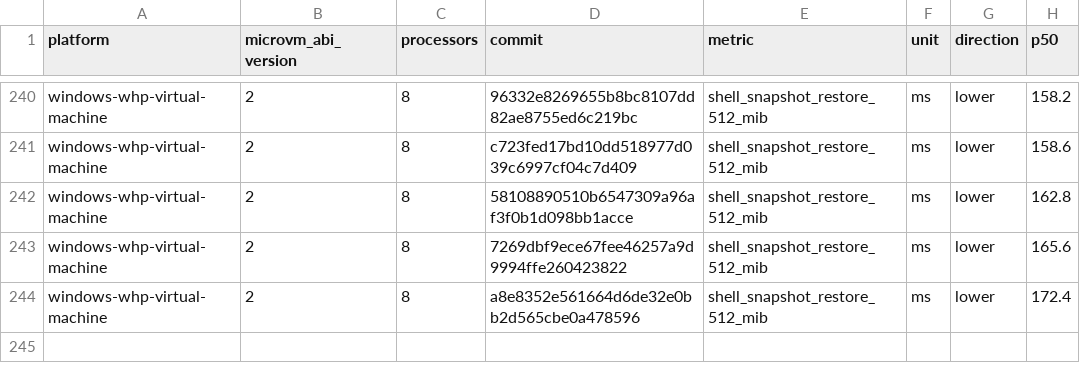
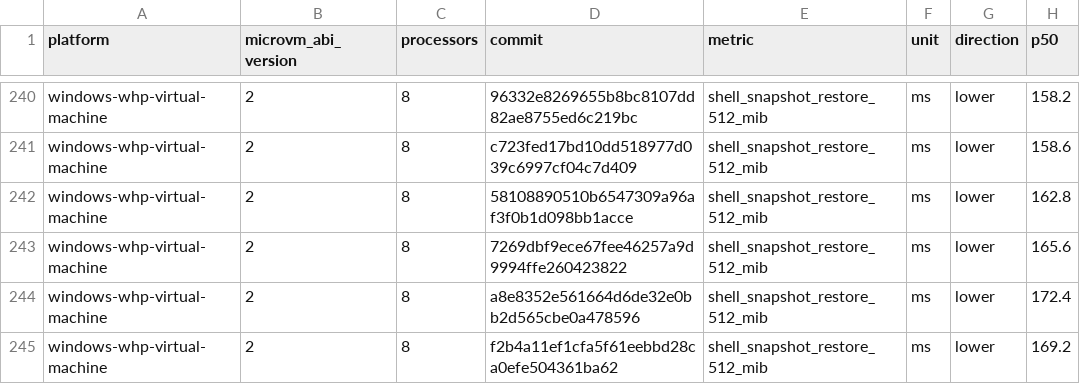
Before and after one commit to 56steve/nvx, a CSV file: data/windows-whp-virtual-machine-microvm-v2-8vcpu.csv, drawn as a sheet; only a part is shown, gaps mark what is left out; the diff names each change by its address in the sheet, - before the commit and + after, or states it on an @@ line.

```diff
--- a/data/windows-whp-virtual-machine-microvm-v2-8vcpu.csv
+++ b/data/windows-whp-virtual-machine-microvm-v2-8vcpu.csv
+row 245: windows-whp-virtual-machine | 2 | 8 | f2b4a11ef1cfa5f61eebbd28ca0efe504361ba62 | shell_snapshot_restore_512_mib | ms | lower | 169.2
```
Also changed, not shown: data/linux-kvm-virtual-machine-microvm-v2-1vcpu.csv, data/linux-mshv-virtual-machine-microvm-v2-1vcpu.csv, 9 other files.
